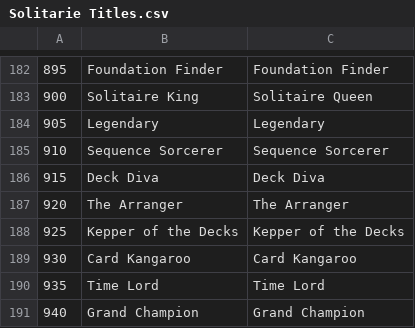
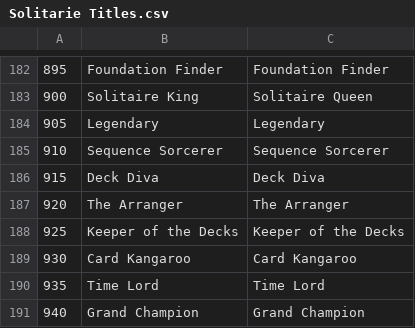
Before and after one commit to mjhymowitz/Solitare-by-MobilityWare-Titles, a CSV file: Solitarie Titles.csv, drawn as a sheet; only a part is shown, gaps mark what is left out; the diff names each change by its address in the sheet, - before the commit and + after, or states it on an @@ line.

```diff
--- a/Solitarie Titles.csv
+++ b/Solitarie Titles.csv
-B188: Kepper of the Decks
+B188: Keeper of the Decks
-C188: Kepper of the Decks
+C188: Keeper of the Decks
```
